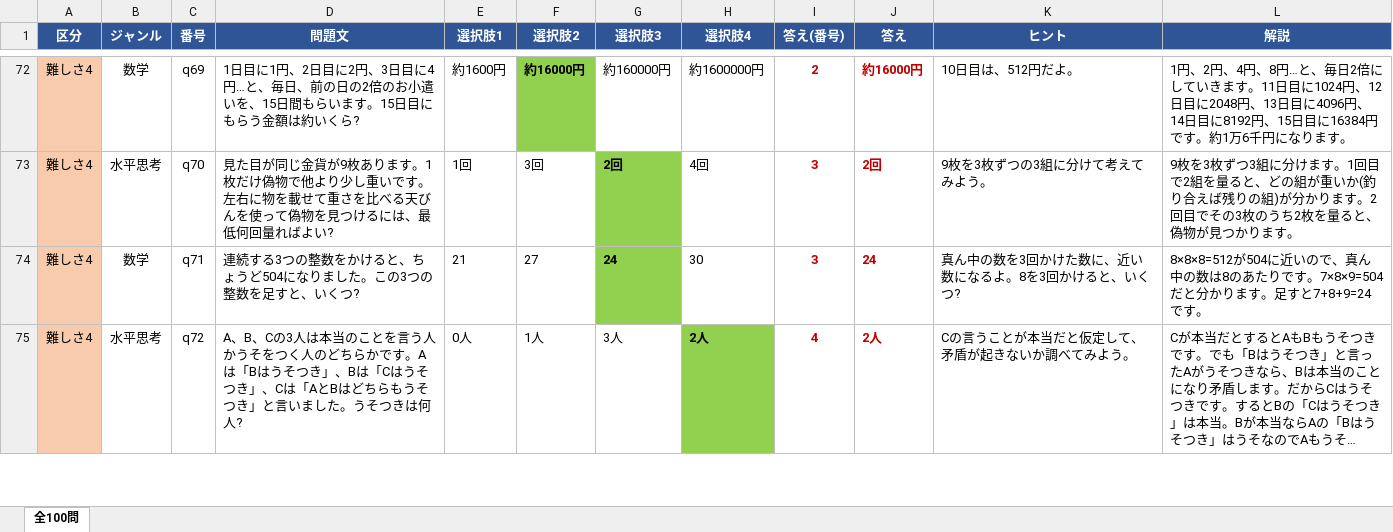
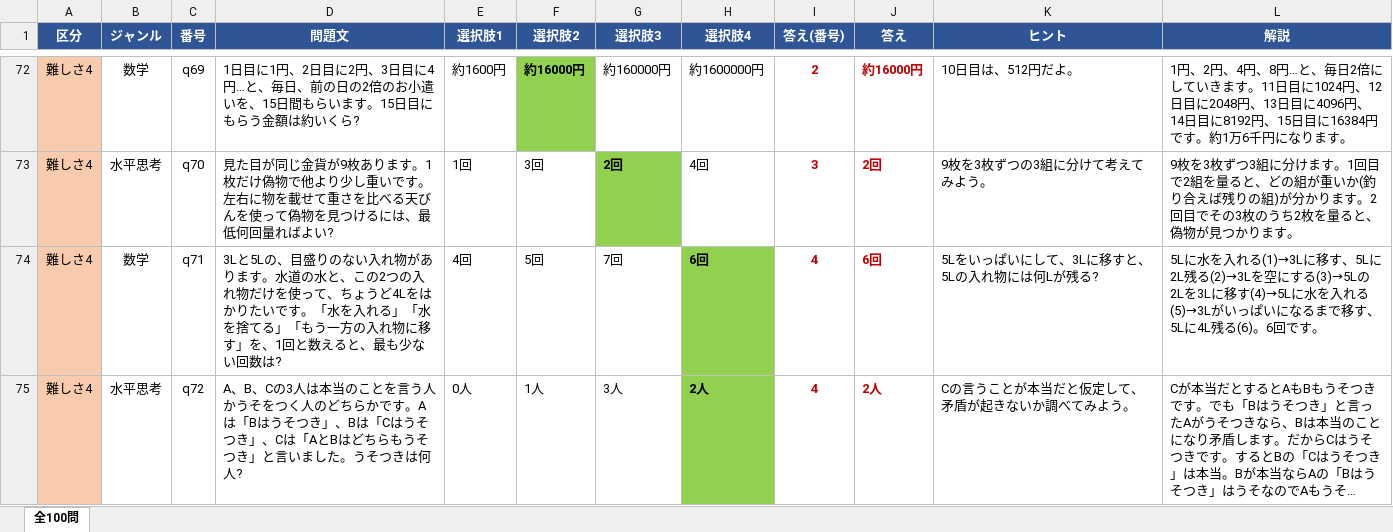
Before and after one commit to rytakachi-wq/Flori_Quiz_Revised, an Excel workbook: docs/Flori_全100問.xlsx, sheet 全100問, drawn as a sheet; only a part is shown, gaps mark what is left out; long unchanged cells end in …; values as stored, in another font and other column widths than the file's, no borders; the diff covers the shown part only; the diff names each change by its address in the sheet, - before the commit and + after, or states it on an @@ line.

```diff
--- a/docs/Flori_全100問.xlsx (sheet 全100問)
+++ b/docs/Flori_全100問.xlsx (sheet 全100問)
-D74 (問題文): 連続する3つの整数をかけると、ちょうど504になりました。この3つの整数を足すと、いくつ?
+D74 (問題文): 3Lと5Lの、目盛りのない入れ物があります。水道の水と、この2つの入れ物だけを使って、ちょうど4Lをはかりたいです。「水を入れる」「水を捨てる」「もう一方の入れ物に移す」を、1回と数えると、最も少ない回数は?
-E74 (選択肢1): 21
+E74 (選択肢1): 4回
-F74 (選択肢2): 27
+F74 (選択肢2): 5回
-G74 (選択肢3): 24
+G74 (選択肢3): 7回
@@ G74 fill: #92D050 → none, bold: on → off @@
-H74 (選択肢4): 30
+H74 (選択肢4): 6回
@@ H74 fill: none → #92D050, bold: off → on @@
-I74 (答え(番号)): 3
+I74 (答え(番号)): 4
-J74 (答え): 24
+J74 (答え): 6回
-K74 (ヒント): 真ん中の数を3回かけた数に、近い数になるよ。8を3回かけると、いくつ?
+K74 (ヒント): 5Lをいっぱいにして、3Lに移すと、5Lの入れ物には何Lが残る?
-L74 (解説): 8×8×8=512が504に近いので、真ん中の数は8のあたりです。7×8×9=504だと分かります。足すと7+8+9=24です。
+L74 (解説): 5Lに水を入れる(1)→3Lに移す、5Lに2L残る(2)→3Lを空にする(3)→5Lの2Lを3Lに移す(4)→5Lに水を入れる(5)→3Lがいっぱいになるまで移す、5Lに4L残る(6)。6回です。
```
Also changed, not shown: 19 edited cells and cell formats elsewhere in this sheet, 3 other files.
